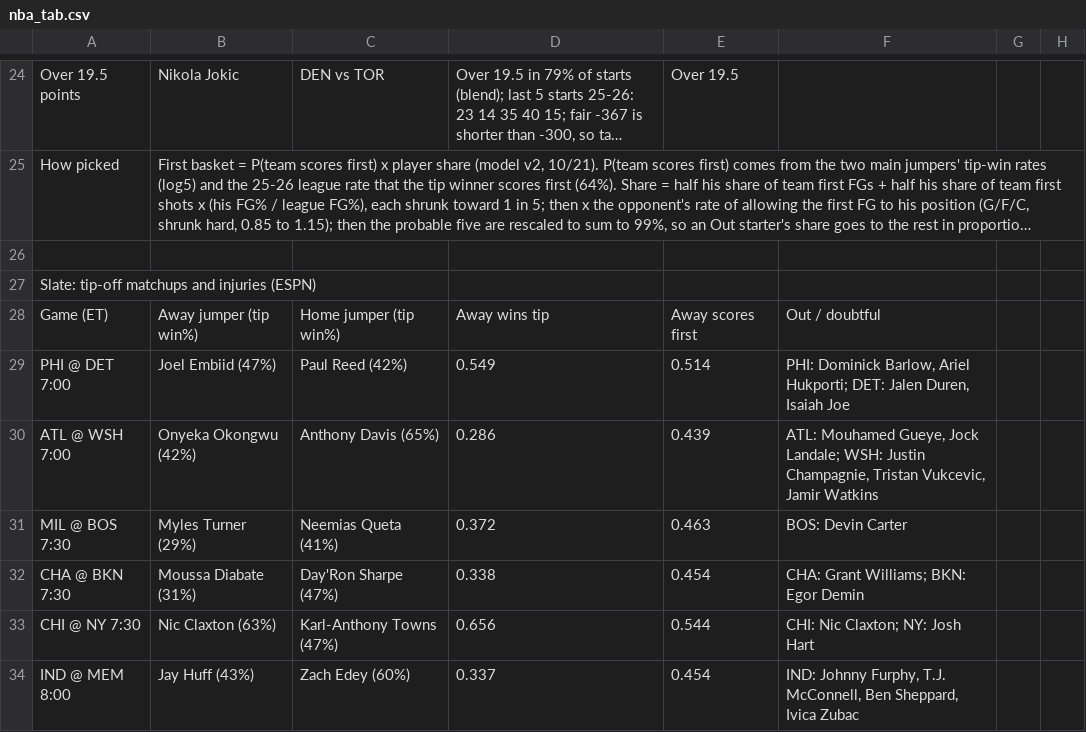
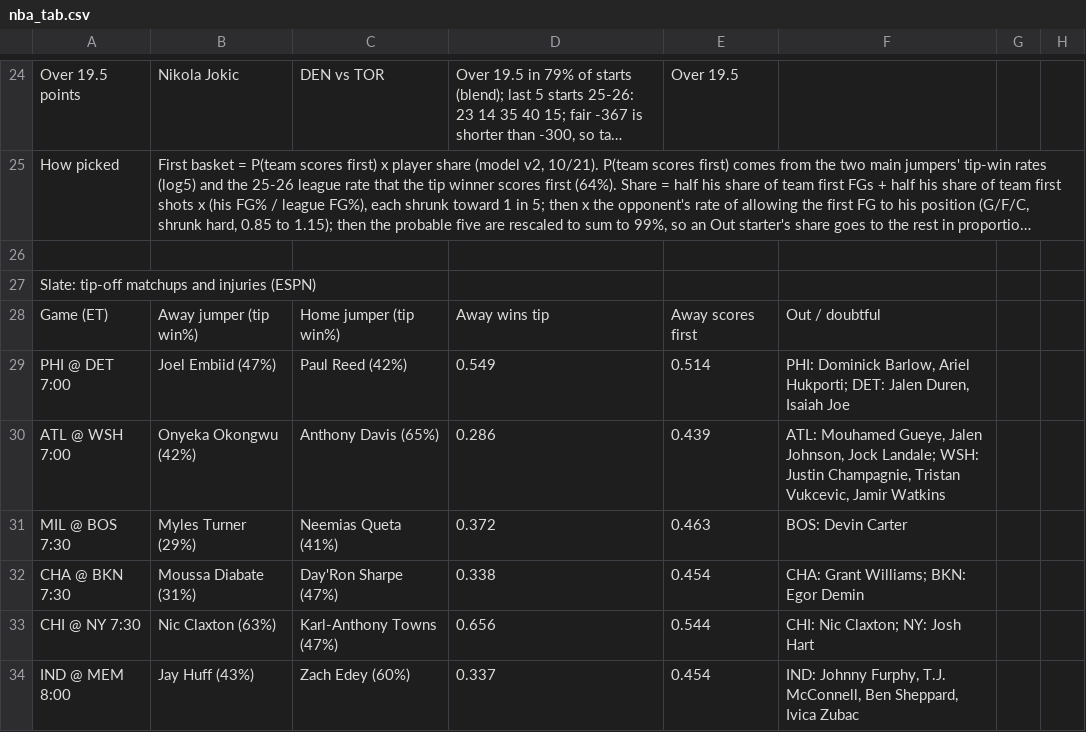
Before and after one commit to babybro652-cmd/Defined-Risk-Trading, a CSV file: analysis/nba/out/nba_tab.csv, drawn as a sheet; only a part is shown, gaps mark what is left out; long unchanged cells end in …; the diff covers the shown part only; the diff names each change by its address in the sheet, - before the commit and + after, or states it on an @@ line.

```diff
--- a/analysis/nba/out/nba_tab.csv
+++ b/analysis/nba/out/nba_tab.csv
-F30: …Mouhamed Gueye, Jock Landale;…
+F30: …Mouhamed Gueye, Jalen Johnson, Jock Landale;…
```
Also changed, not shown: 4 added rows, 2 removed rows and 26 edited cells elsewhere in this file, 6 other files.
